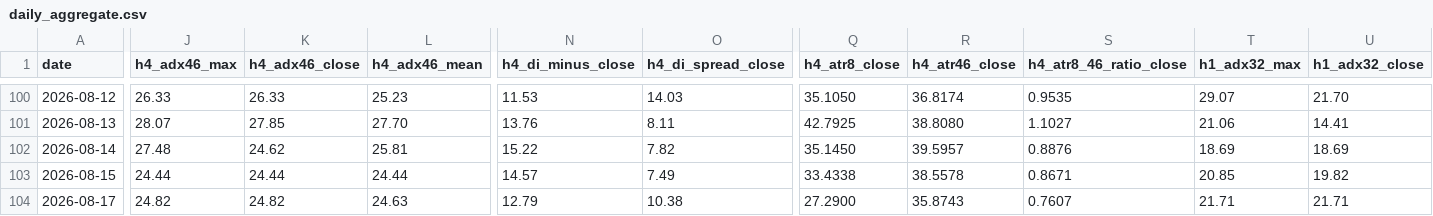
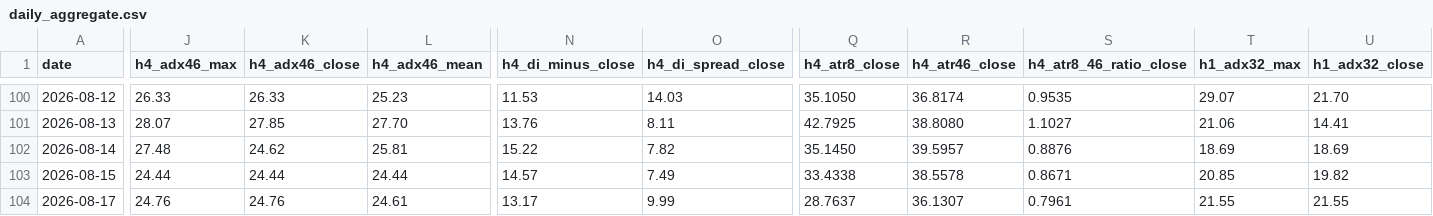
Before and after one commit to arokamiya98-svg/adxscore-heatmap, a CSV file: mt5_data/daily/daily_aggregate.csv, drawn as a sheet; only a part is shown, gaps mark what is left out; the diff covers the shown part only; the diff names each change by its address in the sheet, - before the commit and + after, or states it on an @@ line.

Commit message:
data: VPS pool update 2026-08-17 16:00:09

```diff
--- a/mt5_data/daily/daily_aggregate.csv
+++ b/mt5_data/daily/daily_aggregate.csv
-J104 (h4_adx46_max): 24.82
+J104 (h4_adx46_max): 24.76
-K104 (h4_adx46_close): 24.82
+K104 (h4_adx46_close): 24.76
-L104 (h4_adx46_mean): 24.63
+L104 (h4_adx46_mean): 24.61
-N104 (h4_di_minus_close): 12.79
+N104 (h4_di_minus_close): 13.17
-O104 (h4_di_spread_close): 10.38
+O104 (h4_di_spread_close): 9.99
-Q104 (h4_atr8_close): 27.2900
+Q104 (h4_atr8_close): 28.7637
-R104 (h4_atr46_close): 35.8743
+R104 (h4_atr46_close): 36.1307
-S104 (h4_atr8_46_ratio_close): 0.7607
+S104 (h4_atr8_46_ratio_close): 0.7961
-T104 (h1_adx32_max): 21.71
+T104 (h1_adx32_max): 21.55
-U104 (h1_adx32_close): 21.71
+U104 (h1_adx32_close): 21.55
```
Also changed, not shown: 7 edited cells elsewhere in this file, mt5_data/ADX_Weekly_Above_v4.csv, mt5_data/H4PhaseAuto_weekly.csv, 2 other files.
